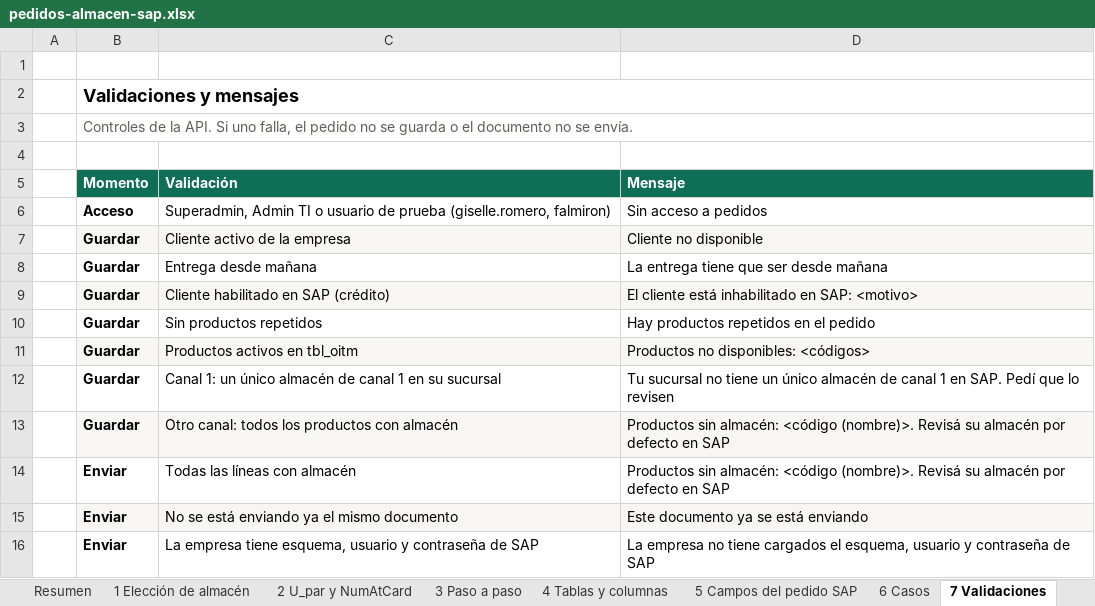
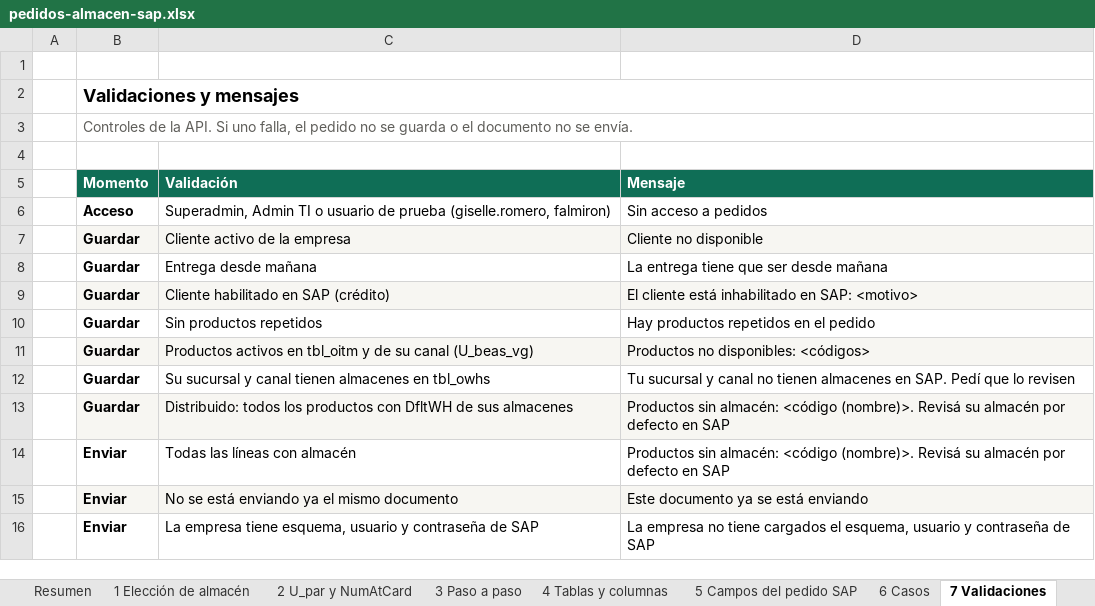
Before and after one commit to MorteiraGuarani/comercia_back, an Excel workbook: docs/pedidos-almacen-sap.xlsx, sheet 7 Validaciones, drawn as a sheet; values as stored, in another font and other column widths than the file's, no borders; the diff names each change by its address in the sheet, - before the commit and + after, or states it on an @@ line.

Commit message:
fix(pedidos): decidir modalidad por almacenes SAP

```diff
--- a/docs/pedidos-almacen-sap.xlsx (sheet 7 Validaciones)
+++ b/docs/pedidos-almacen-sap.xlsx (sheet 7 Validaciones)
-C11 (Validación): Productos activos en tbl_oitm
+C11 (Validación): Productos activos en tbl_oitm y de su canal (U_beas_vg)
-C12 (Validación): Canal 1: un único almacén de canal 1 en su sucursal
+C12 (Validación): Su sucursal y canal tienen almacenes en tbl_owhs
-D12 (Mensaje): Tu sucursal no tiene un único almacén de canal 1 en SAP.…
+D12 (Mensaje): Tu sucursal y canal no tienen almacenes en SAP.…
-C13 (Validación): Otro canal: todos los productos con almacén
+C13 (Validación): Distribuido: todos los productos con DfltWH de sus almacenes
```
Also changed, not shown: sheet 1 Elección de almacén, sheet 6 Casos, sheet 4 Tablas y columnas, sheet Resumen, sheet 3 Paso a paso, 5 other files.
